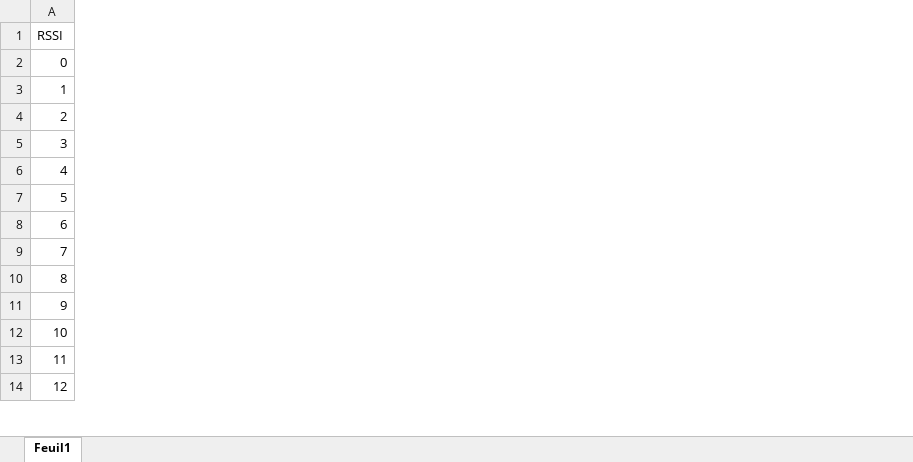
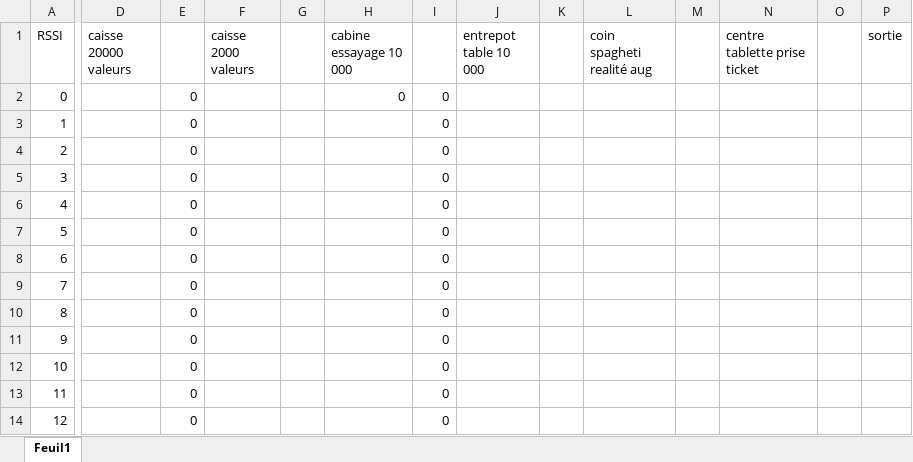
Before and after one commit to pitchopp/BTGeoloc, an Excel workbook: Classeur1.xlsx, sheet Feuil1, drawn as a sheet; only a part is shown, gaps mark what is left out; values as stored, in another font and other column widths than the file's, no borders; the diff names each change by its address in the sheet, - before the commit and + after, or states it on an @@ line.

Commit message:
update mesures

```diff
--- a/Classeur1.xlsx (sheet Feuil1)
+++ b/Classeur1.xlsx (sheet Feuil1)
+column D (caisse 20000 valeurs), empty
+column E, rows 2-14: all 0
+column F (caisse 2000 valeurs), empty
+column G, empty
+column H (cabine essayage 10 000), row 2: 0
+column I, rows 2-14: all 0
+column J (entrepot table 10 000), empty
+column K, empty
+column L (coin spagheti realité aug), empty
+column M, empty
+column N (centre tablette prise ticket), empty
+column O, empty
+column P (sortie), empty
```
